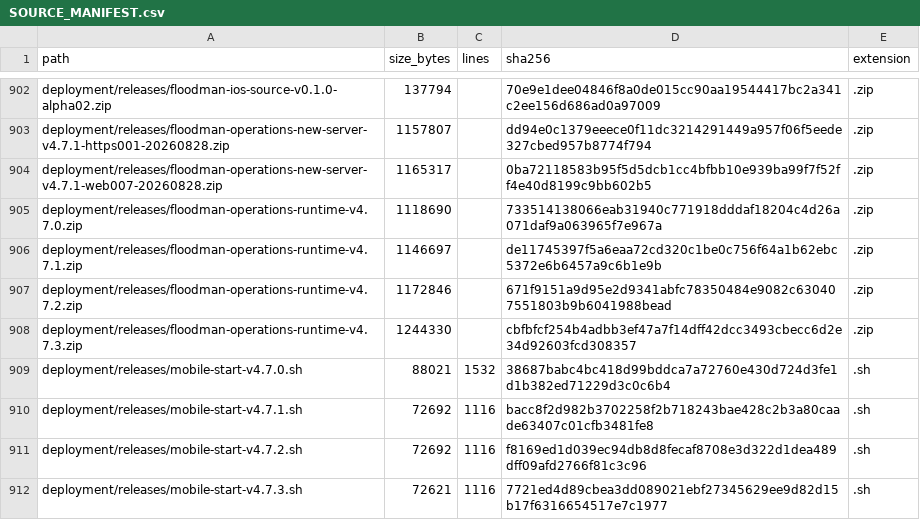
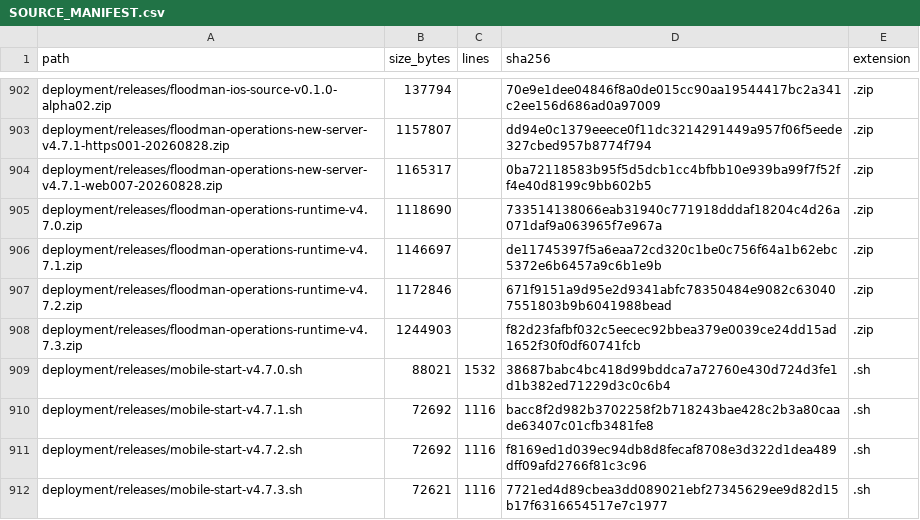
Before and after one commit to TheNINJALLO/floodman-business-suite-aio, a CSV file: docs/generated/SOURCE_MANIFEST.csv, drawn as a sheet; only a part is shown, gaps mark what is left out; the diff covers the shown part only.

```diff
--- a/docs/generated/SOURCE_MANIFEST.csv
+++ b/docs/generated/SOURCE_MANIFEST.csv
@@ -907,3 +907,3 @@ deployment/releases/floodman-operations-runtime-v4.7.1.zip,1146697,,de11745397f5
 deployment/releases/floodman-operations-runtime-v4.7.2.zip,1172846,,671f9151a9d95e2d9341abfc78350484e9082c630407551803b9b6041988bead,.zip
-deployment/releases/floodman-operations-runtime-v4.7.3.zip,1244330,,cbfbfcf254b4adbb3ef47a7f14dff42dcc3493cbecc6d2e34d92603fcd308357,.zip
+deployment/releases/floodman-operations-runtime-v4.7.3.zip,1244903,,f82d23fafbf032c5eecec92bbea379e0039ce24dd15ad1652f30f0df60741fcb,.zip
 deployment/releases/mobile-start-v4.7.0.sh,88021,1532,38687babc4bc418d99bddca7a72760e430d724d3fe1d1b382ed71229d3c0c6b4,.sh
```
Also changed, not shown: 18 edited cells elsewhere in this file, docs/generated/API_ROUTE_INVENTORY.csv, 12 other files.
